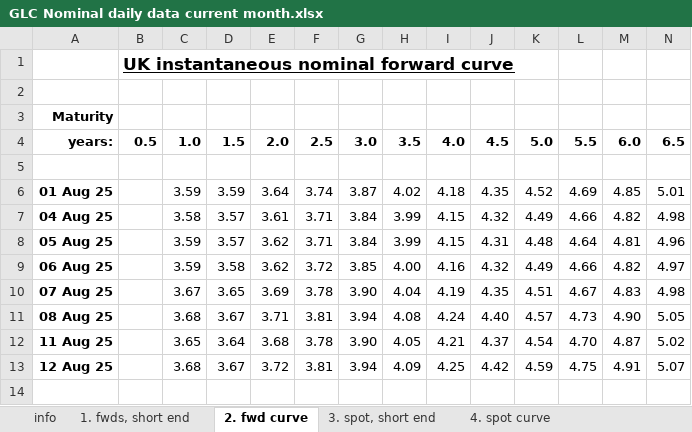
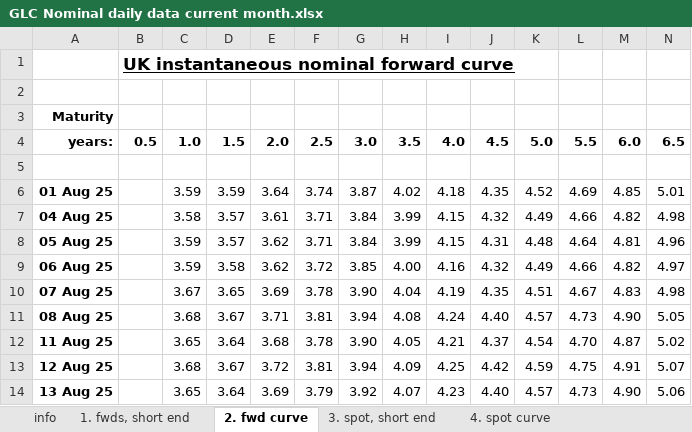
Before and after one commit to nathankelion/mortgage_calculator, an Excel workbook: data/GLC Nominal daily data current month.xlsx, sheet 2. fwd curve, drawn as a sheet; only a part is shown; values as stored, in another font and other column widths than the file's, no borders; rows hold the shown columns only; the diff names each change by its address in the sheet, - before the commit and + after, or states it on an @@ line.

```diff
--- a/data/GLC Nominal daily data current month.xlsx (sheet 2. fwd curve)
+++ b/data/GLC Nominal daily data current month.xlsx (sheet 2. fwd curve)
+row 14: 13 Aug 25 |  | 3.65 | 3.64 | 3.69 | 3.79 | 3.92 | 4.07 | 4.23 | 4.40 | 4.57 | 4.73 | 4.90 | 5.06
```
Also changed, not shown: sheet 4. spot curve, sheet 1. fwds, short end, sheet 3. spot, short end.
